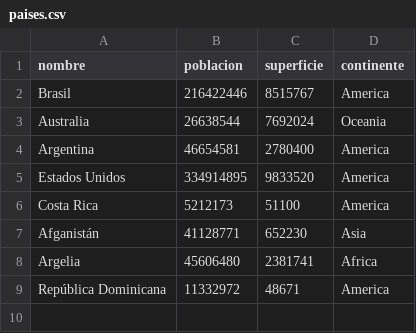
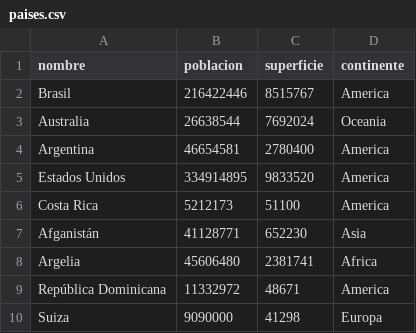
Before and after one commit to MauricioZarate0/TPI_Programacion1, a CSV file: paises.csv, drawn as a sheet; the diff names each change by its address in the sheet, - before the commit and + after, or states it on an @@ line.

```diff
--- a/paises.csv
+++ b/paises.csv
+row 10: Suiza | 9090000 | 41298 | Europa
```
Also changed, not shown: 3 other files.
